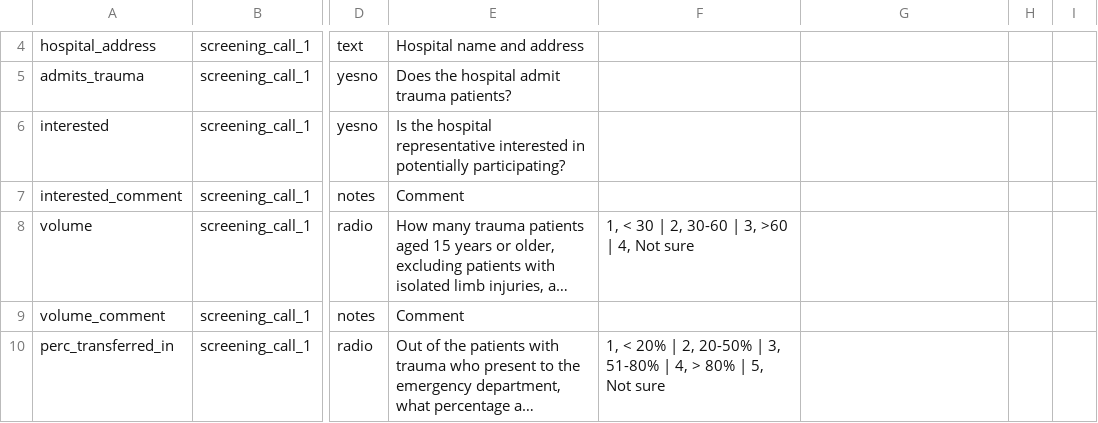
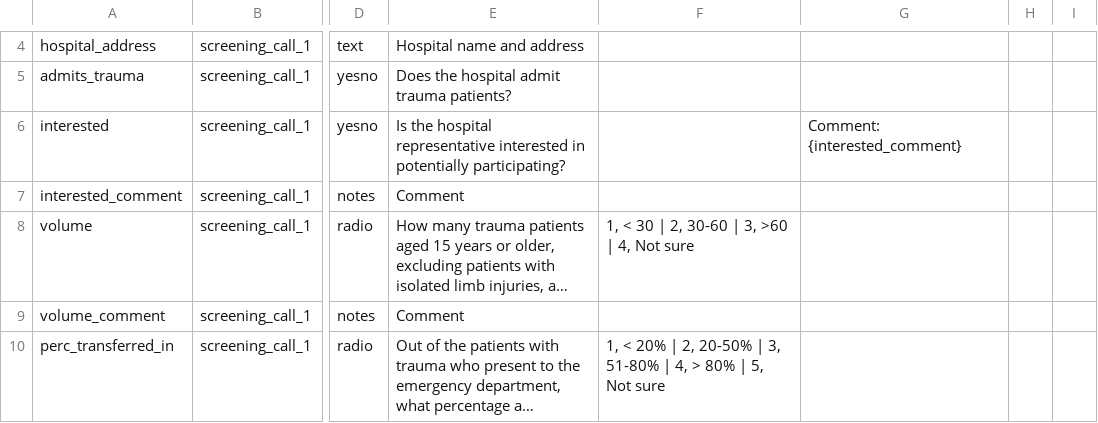
Before and after one commit to martingerdin/advance-trauma-trial, a CSV file: cluster-screening/data-dictionary.csv, drawn as a sheet; only a part is shown, gaps mark what is left out; long unchanged cells end in …; the diff names each change by its address in the sheet, - before the commit and + after, or states it on an @@ line.

Commit message:
Update cluster screening tool data dictionary

```diff
--- a/cluster-screening/data-dictionary.csv
+++ b/cluster-screening/data-dictionary.csv
-G6: (empty)
+G6: Comment: {interested_comment}
```
